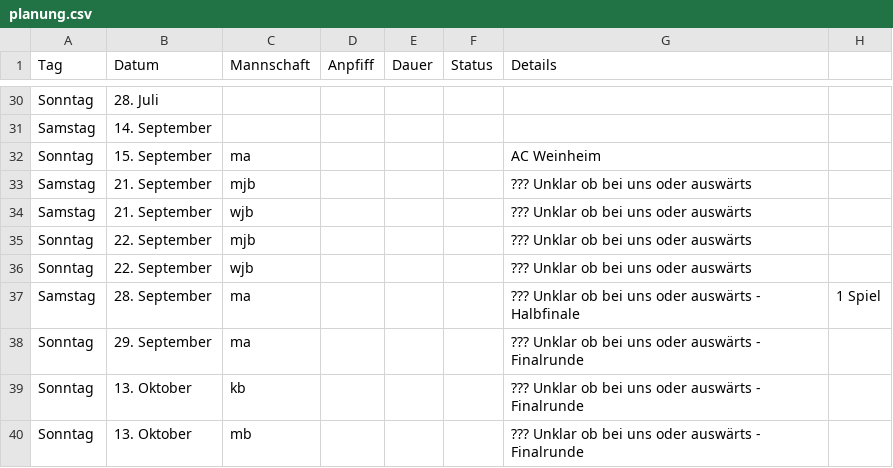
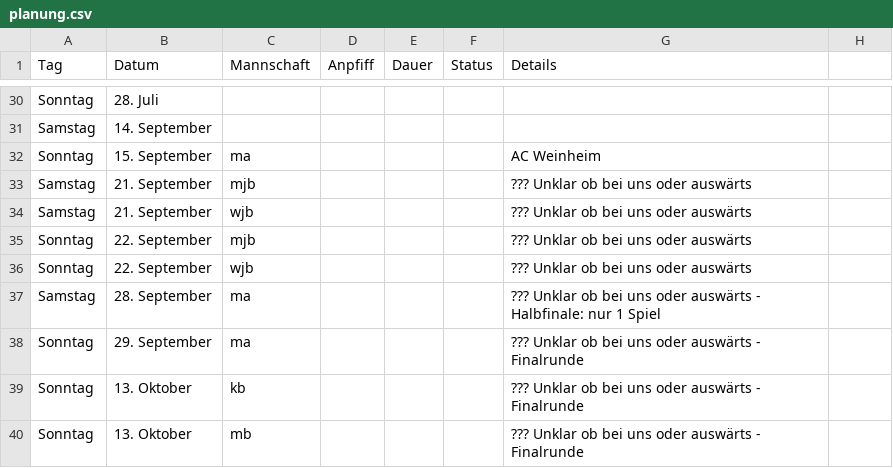
Before and after one commit to feldsaison/ka_feldsaison_2019, a CSV file: planung.csv, drawn as a sheet; only a part is shown, gaps mark what is left out.

Commit message:
Update planung.csv

```diff
--- a/planung.csv
+++ b/planung.csv
@@ -36,3 +36,3 @@ Sonntag, 22. September, mjb , , , ,  ??? Unklar ob bei uns oder auswärts
 Sonntag, 22. September, wjb, , , ,  ??? Unklar ob bei uns oder auswärts
-Samstag, 28. September, ma, , , , ??? Unklar ob bei uns oder auswärts - Halbfinale, 1 Spiel
+Samstag, 28. September, ma, , , , ??? Unklar ob bei uns oder auswärts - Halbfinale: nur 1 Spiel
 Sonntag, 29. September, ma, , , , ??? Unklar ob bei uns oder auswärts - Finalrunde
```
